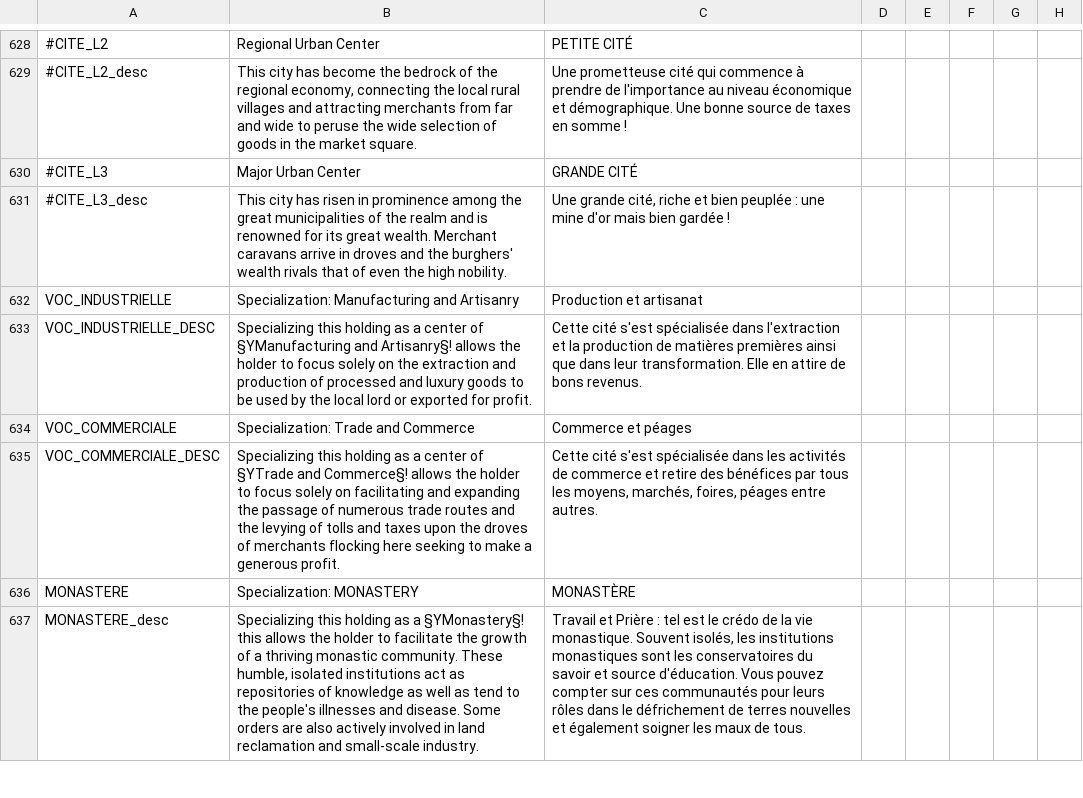
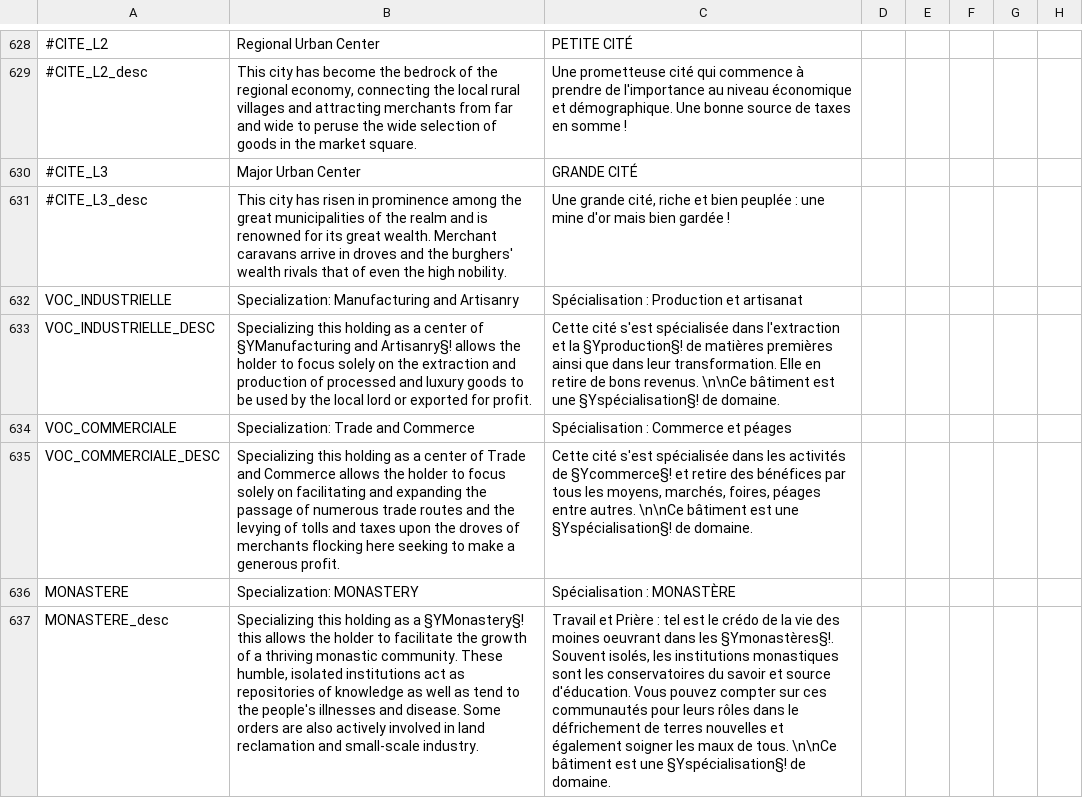
Before and after one commit to ArkoG/L3T, a CSV file: L3T/localisation/L3T_loc_BATS.csv, drawn as a sheet; only a part is shown, gaps mark what is left out; the diff covers the shown part only; the diff names each change by its address in the sheet, - before the commit and + after, or states it on an @@ line.

```diff
--- a/L3T/localisation/L3T_loc_BATS.csv
+++ b/L3T/localisation/L3T_loc_BATS.csv
-C632: Production et artisanat
+C632: Spécialisation : Production et artisanat
-C633: …et la production de matières premières ainsi que dans leur transformation. Elle en attire de bons revenus.
+C633: …et la §Yproduction§! de matières premières ainsi que dans leur transformation. Elle en retire de bons revenus. \n\nCe bâtiment est une §Yspécialisation§! de domaine.
-C634: Commerce et péages
+C634: Spécialisation : Commerce et péages
-B635: …center of §YTrade and Commerce§! allows the…
+B635: …center of Trade and Commerce allows the…
-C635: …activités de commerce et retire des bénéfices par tous les moyens, marchés, foires, péages entre autres.
+C635: …activités de §Ycommerce§! et retire des bénéfices par tous les moyens, marchés, foires, péages entre autres. \n\nCe bâtiment est une §Yspécialisation§! de domaine.
-C636: MONASTÈRE
+C636: Spécialisation : MONASTÈRE
-C637: …la vie monastique. Souvent isolés, les institutions monastiques sont les conservatoires du savoir et source d'éducation. Vous pouvez compter sur ces communautés pour leurs rôles dans le défrichement de terres nouvelles et également soigner les maux de tous.
+C637: …la vie des moines oeuvrant dans les §Ymonastères§!. Souvent isolés, les institutions monastiques sont les conservatoires du savoir et source d'éducation. Vous pouvez compter sur ces communautés pour leurs rôles dans le défrichement de terres nouvelles et également soigner les maux de tous. \n\nCe bâtiment est une §Yspécialisation§! de domaine.
```
Also changed, not shown: 49 edited cells elsewhere in this file, L3T/localisation/L3T_loc_DIVERS.csv.
